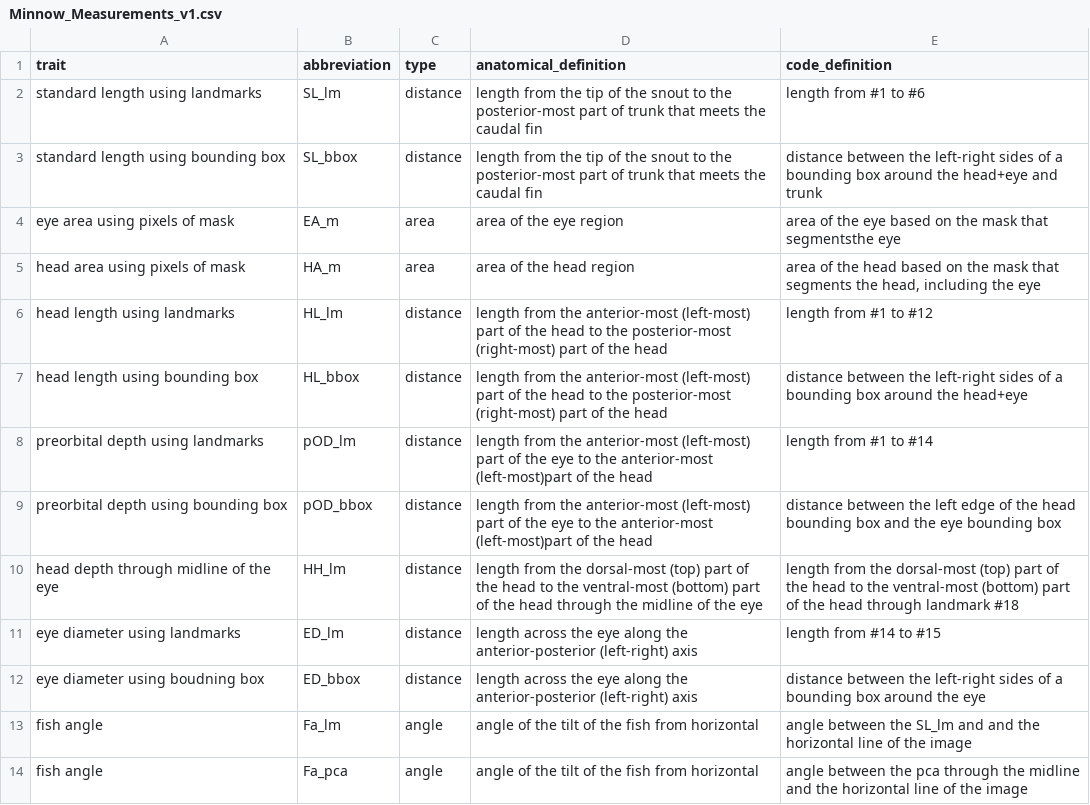
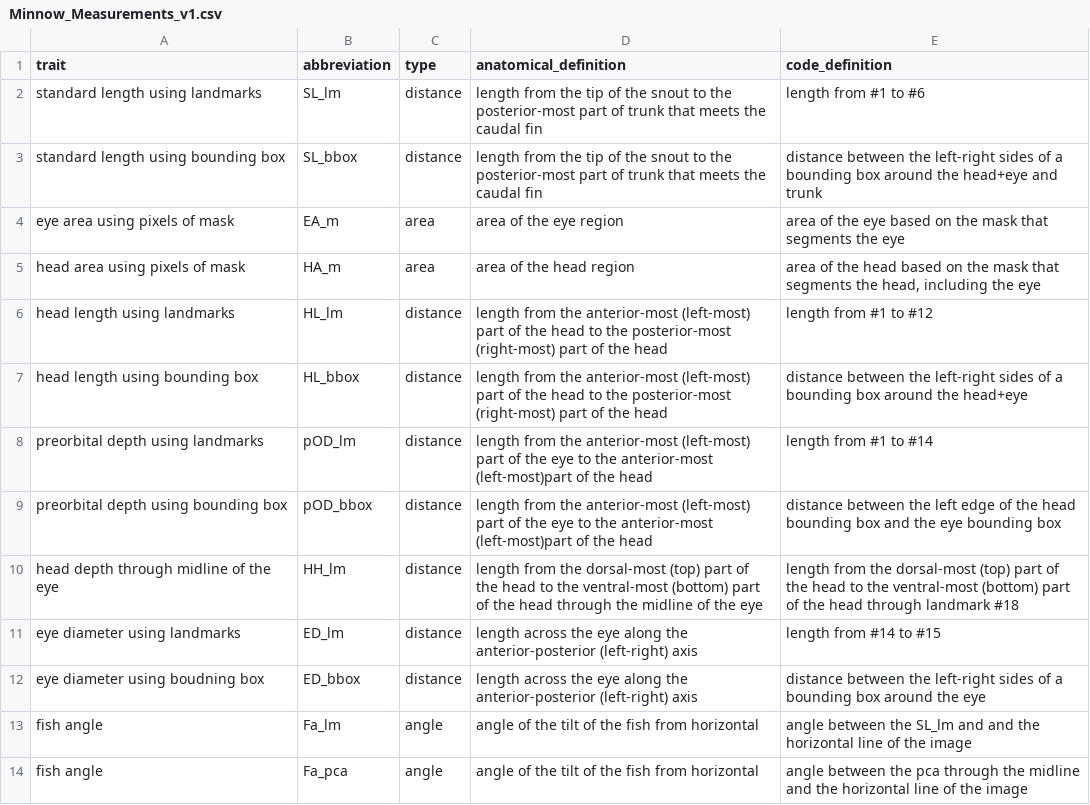
Before and after one commit to hdr-bgnn/Morphology-analysis, a CSV file: Traits_description/Minnow_Measurements_v1.csv, drawn as a sheet.

Commit message:
Update Minnow_Measurements_v1.csv
typo

```diff
--- a/Traits_description/Minnow_Measurements_v1.csv
+++ b/Traits_description/Minnow_Measurements_v1.csv
@@ -3,3 +3,3 @@ standard length using landmarks,SL_lm,distance,length from the tip of the snout
 standard length using bounding box,SL_bbox,distance,length from the tip of the snout to the posterior-most part of trunk that meets the caudal fin,distance between the left-right sides  of a bounding box around the head+eye and trunk
-eye area using pixels of mask,EA_m,area,area of the eye region,area of the eye based on the mask that segmentsthe eye
+eye area using pixels of mask,EA_m,area,area of the eye region,area of the eye based on the mask that segments the eye
 head area using pixels of mask,HA_m,area,area of the head region,"area of the head based on the mask that segments the head, including the eye"
```
